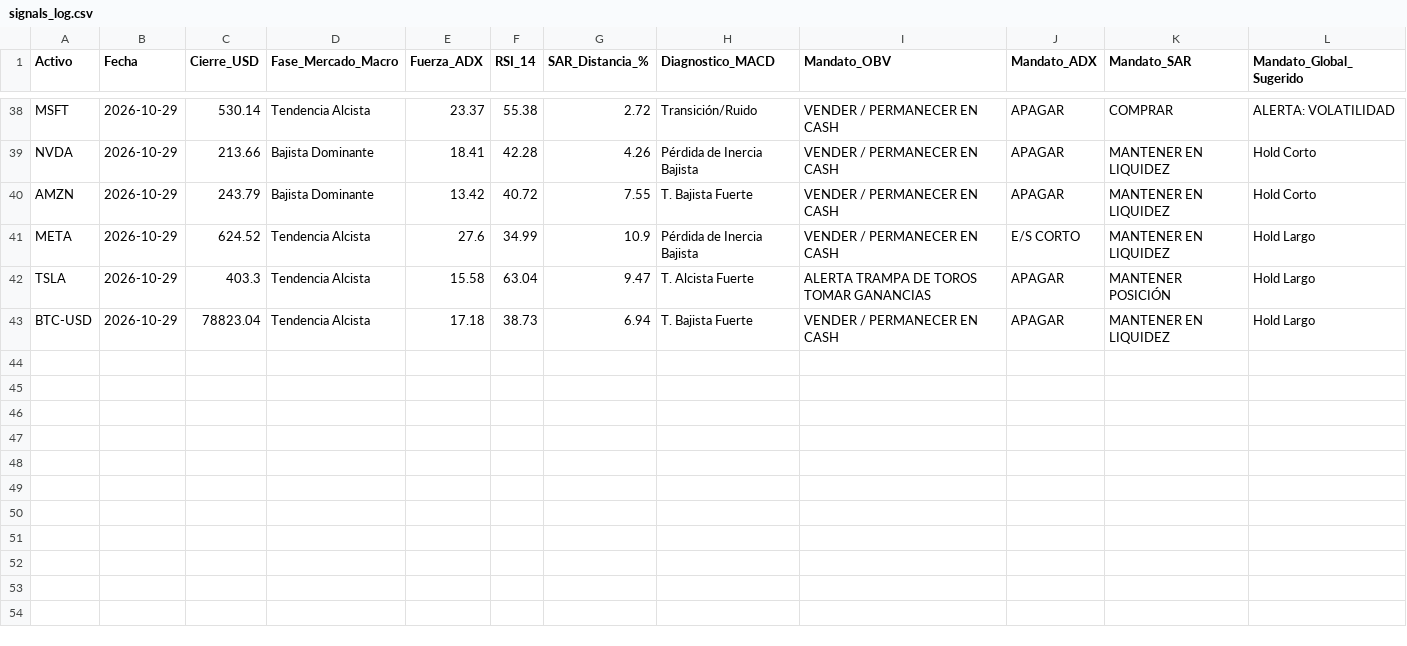
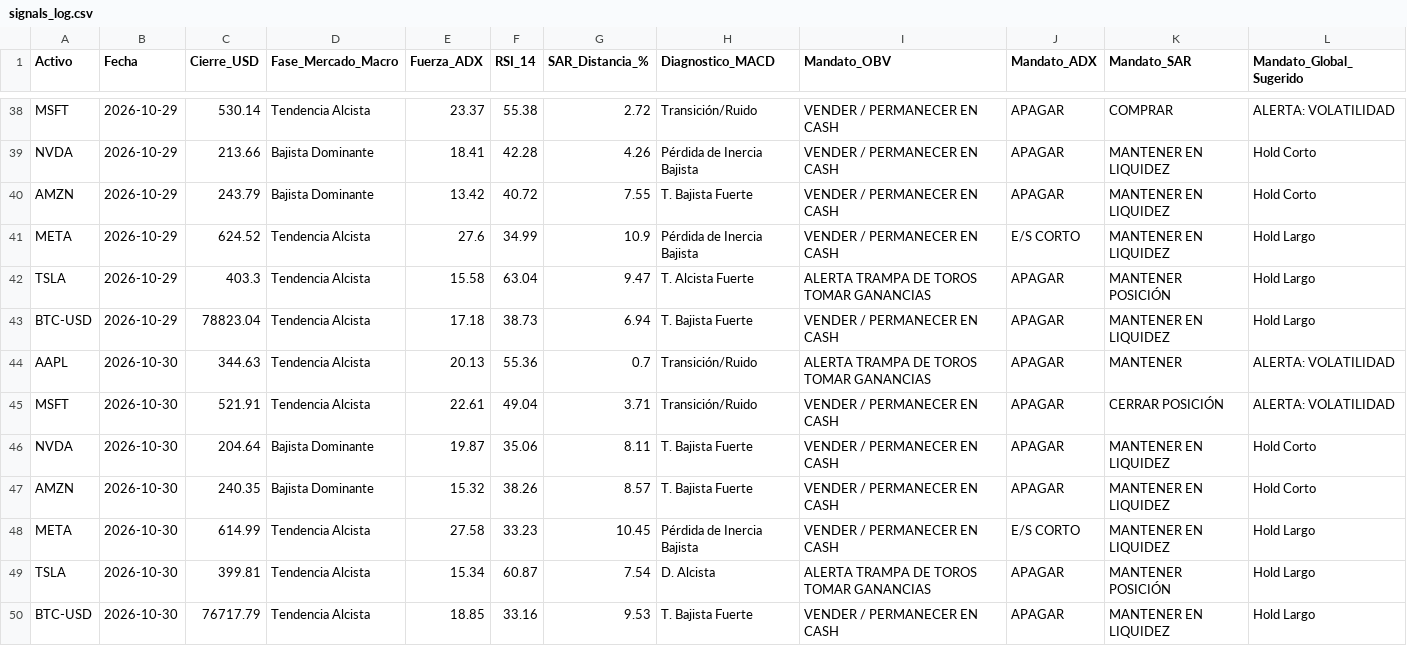
Before and after one commit to NalleFM/diplomado_bot, a CSV file: data/signals_log.csv, drawn as a sheet; only a part is shown, gaps mark what is left out.

```diff
--- a/data/signals_log.csv
+++ b/data/signals_log.csv
@@ -43 +43,8 @@ TSLA,2026-10-29,403.3,Tendencia Alcista,15.58,63.04,9.47,T. Alcista Fuerte,ALERT
 BTC-USD,2026-10-29,78823.04,Tendencia Alcista,17.18,38.73,6.94,T. Bajista Fuerte,VENDER / PERMANECER EN CASH,APAGAR,MANTENER EN LIQUIDEZ,Hold Largo
+AAPL,2026-10-30,344.63,Tendencia Alcista,20.13,55.36,0.7,Transición/Ruido,ALERTA TRAMPA DE TOROS TOMAR GANANCIAS,APAGAR,MANTENER,ALERTA: VOLATILIDAD
+MSFT,2026-10-30,521.91,Tendencia Alcista,22.61,49.04,3.71,Transición/Ruido,VENDER / PERMANECER EN CASH,APAGAR,CERRAR POSICIÓN,ALERTA: VOLATILIDAD
+NVDA,2026-10-30,204.64,Bajista Dominante,19.87,35.06,8.11,T. Bajista Fuerte,VENDER / PERMANECER EN CASH,APAGAR,MANTENER EN LIQUIDEZ,Hold Corto
+AMZN,2026-10-30,240.35,Bajista Dominante,15.32,38.26,8.57,T. Bajista Fuerte,VENDER / PERMANECER EN CASH,APAGAR,MANTENER EN LIQUIDEZ,Hold Corto
+META,2026-10-30,614.99,Tendencia Alcista,27.58,33.23,10.45,Pérdida de Inercia Bajista,VENDER / PERMANECER EN CASH,E/S CORTO,MANTENER EN LIQUIDEZ,Hold Largo
+TSLA,2026-10-30,399.81,Tendencia Alcista,15.34,60.87,7.54,D. Alcista,ALERTA TRAMPA DE TOROS TOMAR GANANCIAS,APAGAR,MANTENER POSICIÓN,Hold Largo
+BTC-USD,2026-10-30,76717.79,Tendencia Alcista,18.85,33.16,9.53,T. Bajista Fuerte,VENDER / PERMANECER EN CASH,APAGAR,MANTENER EN LIQUIDEZ,Hold Largo
```
Also changed, not shown: 1 other file.
